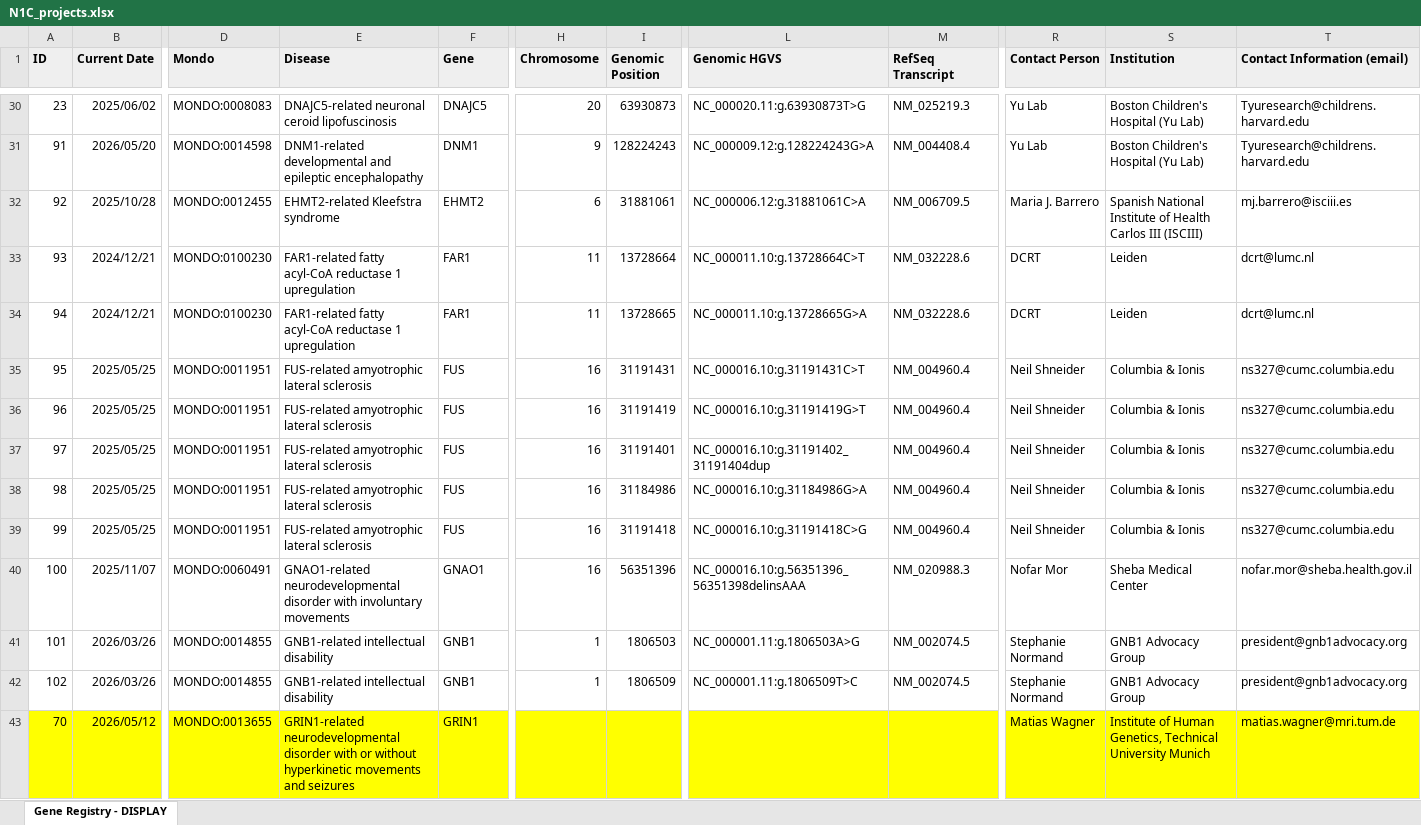
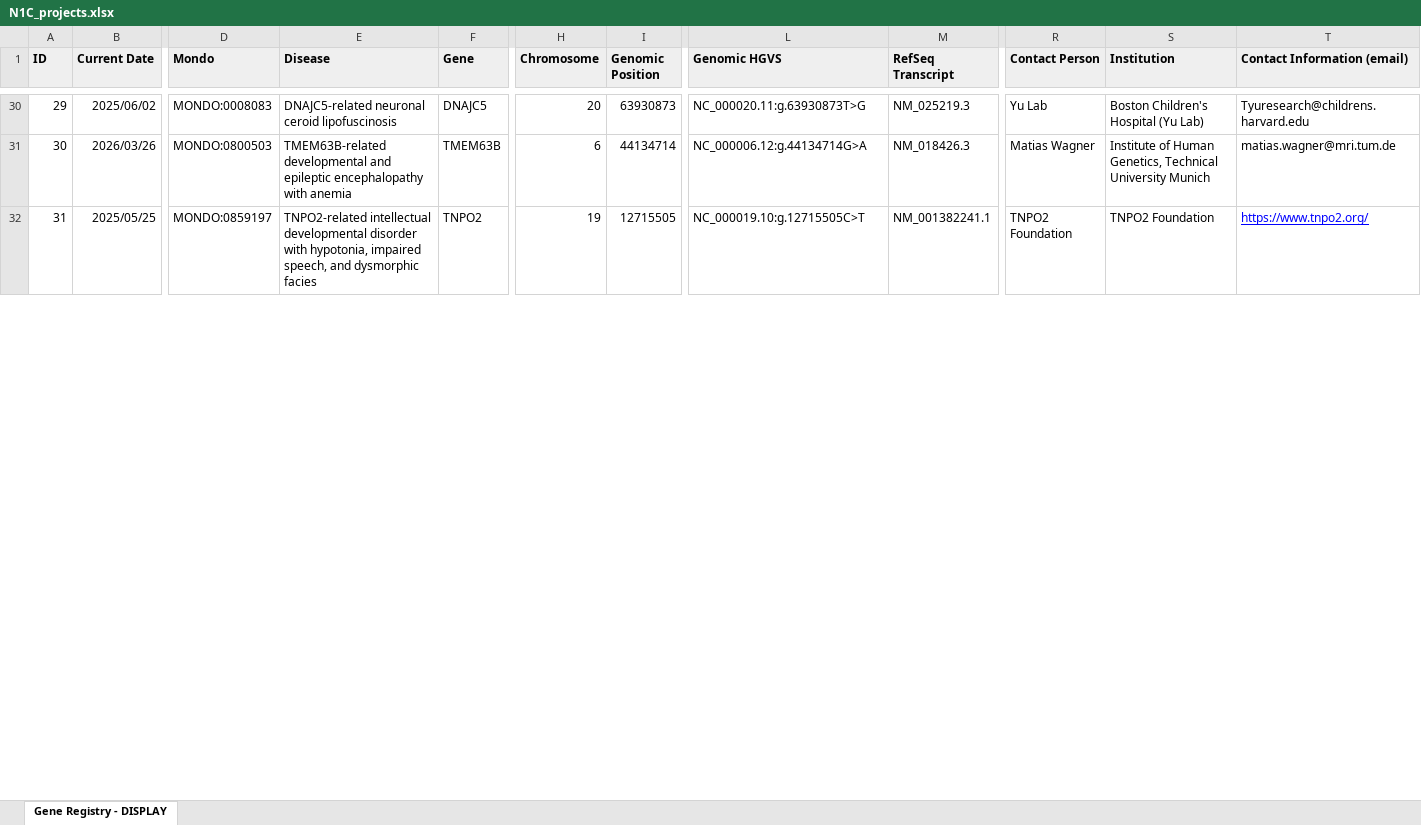
Before and after one commit to N1Collaborative/Gene_Registry, an Excel workbook: N1C_projects.xlsx, sheet Gene Registry - DISPLAY, drawn as a sheet; only a part is shown, gaps mark what is left out; values as stored, in another font and other column widths than the file's, no borders; charts and pictures and conditional formats not drawn; removed rows and columns are numbered as before the commit, all else as after; rows hold the shown columns only; the diff covers the shown part only; the diff names each change by its address in the sheet, - before the commit and + after, or states it on an @@ line.

```diff
--- a/N1C_projects.xlsx (sheet Gene Registry - DISPLAY)
+++ b/N1C_projects.xlsx (sheet Gene Registry - DISPLAY)
-A30 (ID): 23
+A30 (ID): 29
-row 31: 91 | 2026/05/20 | MONDO:0014598 | DNM1-related developmental and epileptic encephalopathy | DNM1 | 9 | 128224243 | NC_000009.12:g.128224243G>A | NM_004408.4 | Yu Lab | Boston Children's Hospital (Yu Lab) | Tyuresearch@childrens.harvard.edu
-row 32: 92 | 2025/10/28 | MONDO:0012455 | EHMT2-related Kleefstra syndrome | EHMT2 | 6 | 31881061 | NC_000006.12:g.31881061C>A | NM_006709.5 | Maria J. Barrero | Spanish National Institute of Health Carlos III (ISCIII) | mj.barrero@isciii.es
-row 33: 93 | 2024/12/21 | MONDO:0100230 | FAR1-related fatty acyl-CoA reductase 1 upregulation | FAR1 | 11 | 13728664 | NC_000011.10:g.13728664C>T | NM_032228.6 | DCRT | Leiden | dcrt@lumc.nl
-A31 (ID): 94
+A31 (ID): 30
-B31 (Current Date): 2024/12/21
+B31 (Current Date): 2026/03/26
-D31 (Mondo): MONDO:0100230
+D31 (Mondo): MONDO:0800503
-E31 (Disease): FAR1-related fatty acyl-CoA reductase 1 upregulation
+E31 (Disease): TMEM63B-related developmental and epileptic encephalopathy with anemia
-F31 (Gene): FAR1
+F31 (Gene): TMEM63B
-H31 (Chromosome): 11
+H31 (Chromosome): 6
-I31 (Genomic Position): 13728665
+I31 (Genomic Position): 44134714
-L31 (Genomic HGVS): NC_000011.10:g.13728665G>A
+L31 (Genomic HGVS): NC_000006.12:g.44134714G>A
-M31 (RefSeq Transcript): NM_032228.6
+M31 (RefSeq Transcript): NM_018426.3
-R31 (Contact Person): DCRT
+R31 (Contact Person): Matias Wagner
-S31 (Institution): Leiden
+S31 (Institution): Institute of Human Genetics, Technical University Munich
-T31 (Contact Information (email)): dcrt@lumc.nl
+T31 (Contact Information (email)): matias.wagner@mri.tum.de
-row 35: 95 | 2025/05/25 | MONDO:0011951 | FUS-related amyotrophic lateral sclerosis | FUS | 16 | 31191431 | NC_000016.10:g.31191431C>T | NM_004960.4 | Neil Shneider | Columbia & Ionis | ns327@cumc.columbia.edu
-row 36: 96 | 2025/05/25 | MONDO:0011951 | FUS-related amyotrophic lateral sclerosis | FUS | 16 | 31191419 | NC_000016.10:g.31191419G>T | NM_004960.4 | Neil Shneider | Columbia & Ionis | ns327@cumc.columbia.edu
-row 37: 97 | 2025/05/25 | MONDO:0011951 | FUS-related amyotrophic lateral sclerosis | FUS | 16 | 31191401 | NC_000016.10:g.31191402_31191404dup | NM_004960.4 | Neil Shneider | Columbia & Ionis | ns327@cumc.columbia.edu
-row 38: 98 | 2025/05/25 | MONDO:0011951 | FUS-related amyotrophic lateral sclerosis | FUS | 16 | 31184986 | NC_000016.10:g.31184986G>A | NM_004960.4 | Neil Shneider | Columbia & Ionis | ns327@cumc.columbia.edu
-row 39: 99 | 2025/05/25 | MONDO:0011951 | FUS-related amyotrophic lateral sclerosis | FUS | 16 | 31191418 | NC_000016.10:g.31191418C>G | NM_004960.4 | Neil Shneider | Columbia & Ionis | ns327@cumc.columbia.edu
-row 40: 100 | 2025/11/07 | MONDO:0060491 | GNAO1-related neurodevelopmental disorder with involuntary movements | GNAO1 | 16 | 56351396 | NC_000016.10:g.56351396_56351398delinsAAA | NM_020988.3 | Nofar Mor | Sheba Medical Center | nofar.mor@sheba.health.gov.il
-row 41: 101 | 2026/03/26 | MONDO:0014855 | GNB1-related intellectual disability | GNB1 | 1 | 1806503 | NC_000001.11:g.1806503A>G | NM_002074.5 | Stephanie Normand | GNB1 Advocacy Group | president@gnb1advocacy.org
-row 42: 102 | 2026/03/26 | MONDO:0014855 | GNB1-related intellectual disability | GNB1 | 1 | 1806509 | NC_000001.11:g.1806509T>C | NM_002074.5 | Stephanie Normand | GNB1 Advocacy Group | president@gnb1advocacy.org
-row 43: 70 | 2026/05/12 | MONDO:0013655 | GRIN1-related neurodevelopmental disorder with or without hyperkinetic movements and seizures | GRIN1 |  |  |  |  | Matias Wagner | Institute of Human Genetics, Technical University Munich | matias.wagner@mri.tum.de
+row 32: 31 | 2025/05/25 | MONDO:0859197 | TNPO2-related intellectual developmental disorder with hypotonia, impaired speech, and dysmorphic facies | TNPO2 | 19 | 12715505 | NC_000019.10:g.12715505C>T | NM_001382241.1 | TNPO2 Foundation | TNPO2 Foundation | https://www.tnpo2.org/
```
Also changed, not shown: 22 added rows, 11 removed rows and 67 edited cells elsewhere in this sheet, charts or pictures.
